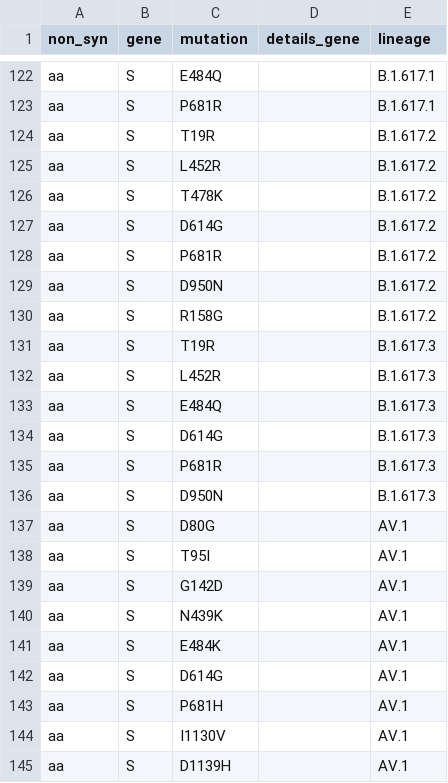
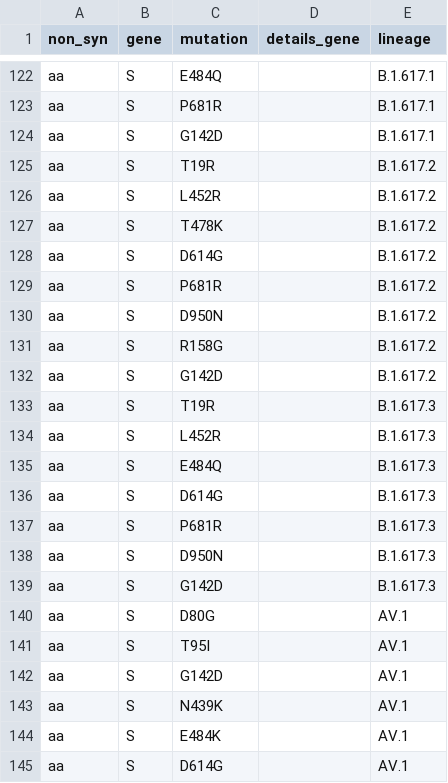
Before and after one commit to wrightdw/COG-UK-ME, a CSV file: VUI and VOC.csv, drawn as a sheet; only a part is shown, gaps mark what is left out; the shorter side is filled out with more unchanged rows; the diff names each change by its address in the sheet, - before the commit and + after, or states it on an @@ line.

Commit message:
Add G142D to B.1.617 clades

```diff
--- a/VUI and VOC.csv
+++ b/VUI and VOC.csv
+row 124: aa | S | G142D |  | B.1.617.1
+row 132: aa | S | G142D |  | B.1.617.2
+row 139: aa | S | G142D |  | B.1.617.3
```
